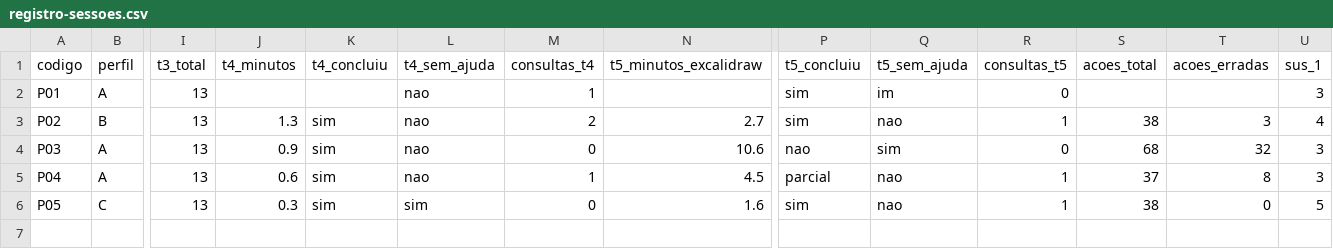
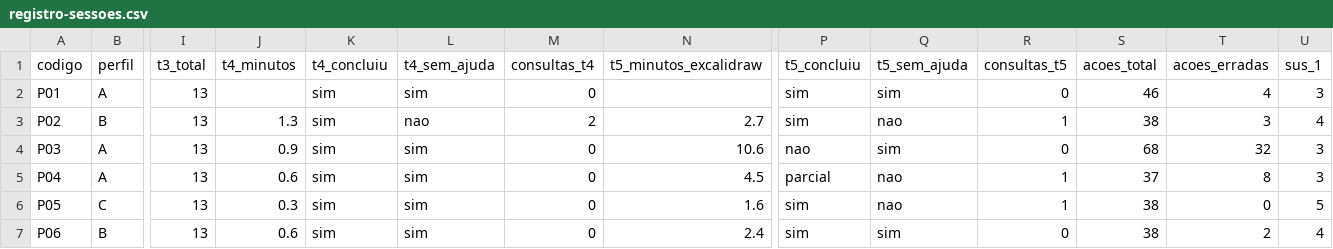
Before and after one commit to FCTE-Qualidade-de-Software-1/2026-2_T02_ADA_LOVELACE, a CSV file: evidencias/participantes/registro-sessoes.csv, drawn as a sheet; only a part is shown, gaps mark what is left out; rows hold the shown columns only; the diff names each change by its address in the sheet, - before the commit and + after, or states it on an @@ line.

```diff
--- a/evidencias/participantes/registro-sessoes.csv
+++ b/evidencias/participantes/registro-sessoes.csv
-K2 (t4_concluiu): (empty)
+K2 (t4_concluiu): sim
-L2 (t4_sem_ajuda): nao
+L2 (t4_sem_ajuda): sim
-M2 (consultas_t4): 1
+M2 (consultas_t4): 0
-Q2 (t5_sem_ajuda): im
+Q2 (t5_sem_ajuda): sim
-S2 (acoes_total): (empty)
+S2 (acoes_total): 46
-T2 (acoes_erradas): (empty)
+T2 (acoes_erradas): 4
-L4:L5 (t4_sem_ajuda): nao
+L4:L5 (t4_sem_ajuda): sim
-M5 (consultas_t4): 1
+M5 (consultas_t4): 0
+row 7: P06 | B | 13 | 0.6 | sim | sim | 0 | 2.4 | sim | sim | 0 | 38 | 2 | 4
```
Also changed, not shown: 7 other files.
